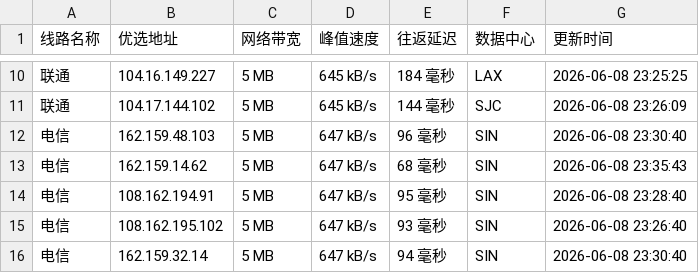
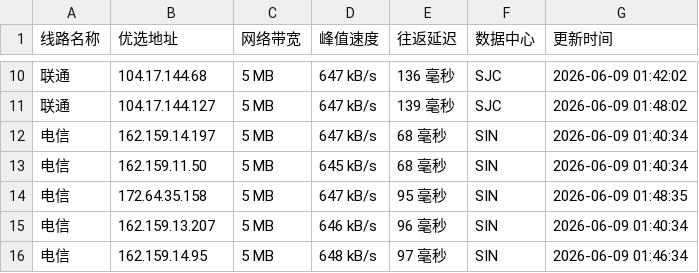
Before and after one commit to 748171997rui-afk/cfipyx, a CSV file: cfip.csv, drawn as a sheet; only a part is shown, gaps mark what is left out; the diff covers the shown part only.

```diff
--- a/cfip.csv
+++ b/cfip.csv
@@ -10,7 +10,7 @@
-联通,104.16.149.227,5 MB,645 kB/s,184 毫秒,LAX,2026-06-08 23:25:25
-联通,104.17.144.102,5 MB,645 kB/s,144 毫秒,SJC,2026-06-08 23:26:09
-电信,162.159.48.103,5 MB,647 kB/s,96 毫秒,SIN,2026-06-08 23:30:40
-电信,162.159.14.62,5 MB,647 kB/s,68 毫秒,SIN,2026-06-08 23:35:43
-电信,108.162.194.91,5 MB,647 kB/s,95 毫秒,SIN,2026-06-08 23:28:40
-电信,108.162.195.102,5 MB,647 kB/s,93 毫秒,SIN,2026-06-08 23:26:40
-电信,162.159.32.14,5 MB,647 kB/s,94 毫秒,SIN,2026-06-08 23:30:40
+联通,104.17.144.68,5 MB,647 kB/s,136 毫秒,SJC,2026-06-09 01:42:02
+联通,104.17.144.127,5 MB,647 kB/s,139 毫秒,SJC,2026-06-09 01:48:02
+电信,162.159.14.197,5 MB,647 kB/s,68 毫秒,SIN,2026-06-09 01:40:34
+电信,162.159.11.50,5 MB,645 kB/s,68 毫秒,SIN,2026-06-09 01:40:34
+电信,172.64.35.158,5 MB,647 kB/s,95 毫秒,SIN,2026-06-09 01:48:35
+电信,162.159.13.207,5 MB,646 kB/s,96 毫秒,SIN,2026-06-09 01:40:34
+电信,162.159.14.95,5 MB,648 kB/s,97 毫秒,SIN,2026-06-09 01:46:34
```
Also changed, not shown: 33 edited cells elsewhere in this file, 1 other file.
